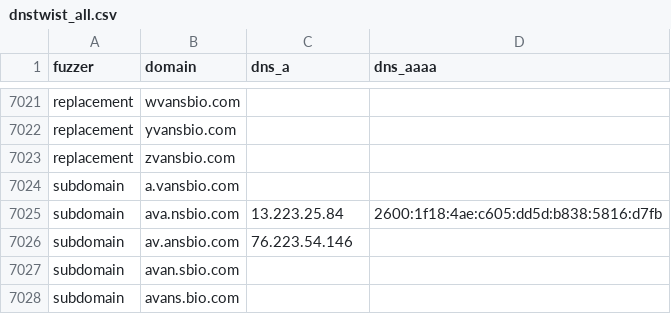
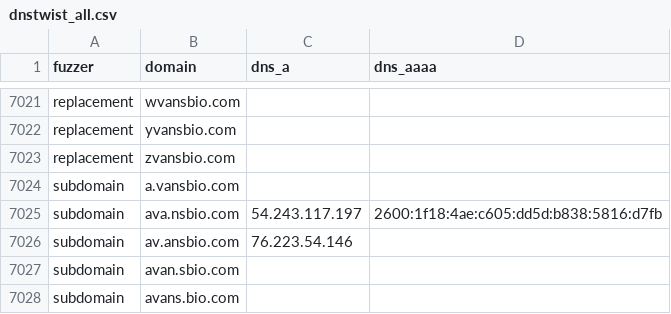
Before and after one commit to kqlen/Lists, a CSV file: DNSTWIST/data/dnstwist_all.csv, drawn as a sheet; only a part is shown, gaps mark what is left out; the diff covers the shown part only.

```diff
--- a/DNSTWIST/data/dnstwist_all.csv
+++ b/DNSTWIST/data/dnstwist_all.csv
@@ -7024,3 +7024,3 @@ replacement,zvansbio.com,,
 subdomain,a.vansbio.com,,
-subdomain,ava.nsbio.com,13.223.25.84,2600:1f18:4ae:c605:dd5d:b838:5816:d7fb
+subdomain,ava.nsbio.com,54.243.117.197,2600:1f18:4ae:c605:dd5d:b838:5816:d7fb
 subdomain,av.ansbio.com,76.223.54.146,
```
Also changed, not shown: 2 added rows, 2 removed rows, 8 moved rows and 15 edited cells elsewhere in this file.
